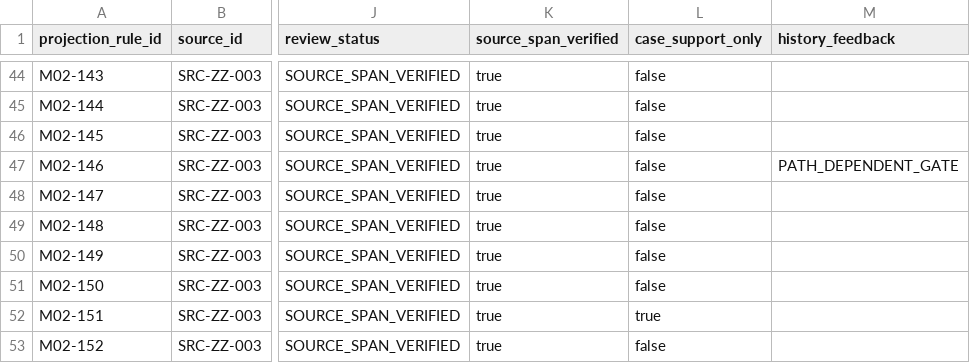
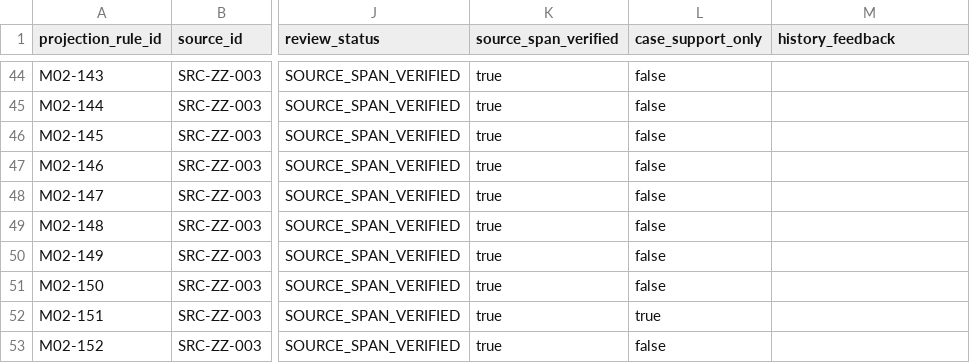
Before and after one commit to 15937-ass/ziwei-state-space, a CSV file: validation/wp05/M02_migration_projection_review_101_200.csv, drawn as a sheet; only a part is shown, gaps mark what is left out; the diff names each change by its address in the sheet, - before the commit and + after, or states it on an @@ line.

Commit message:
Deduplicate M02 history feedback marker

```diff
--- a/validation/wp05/M02_migration_projection_review_101_200.csv
+++ b/validation/wp05/M02_migration_projection_review_101_200.csv
-M47 (history_feedback): PATH_DEPENDENT_GATE
+M47 (history_feedback): (empty)
```
